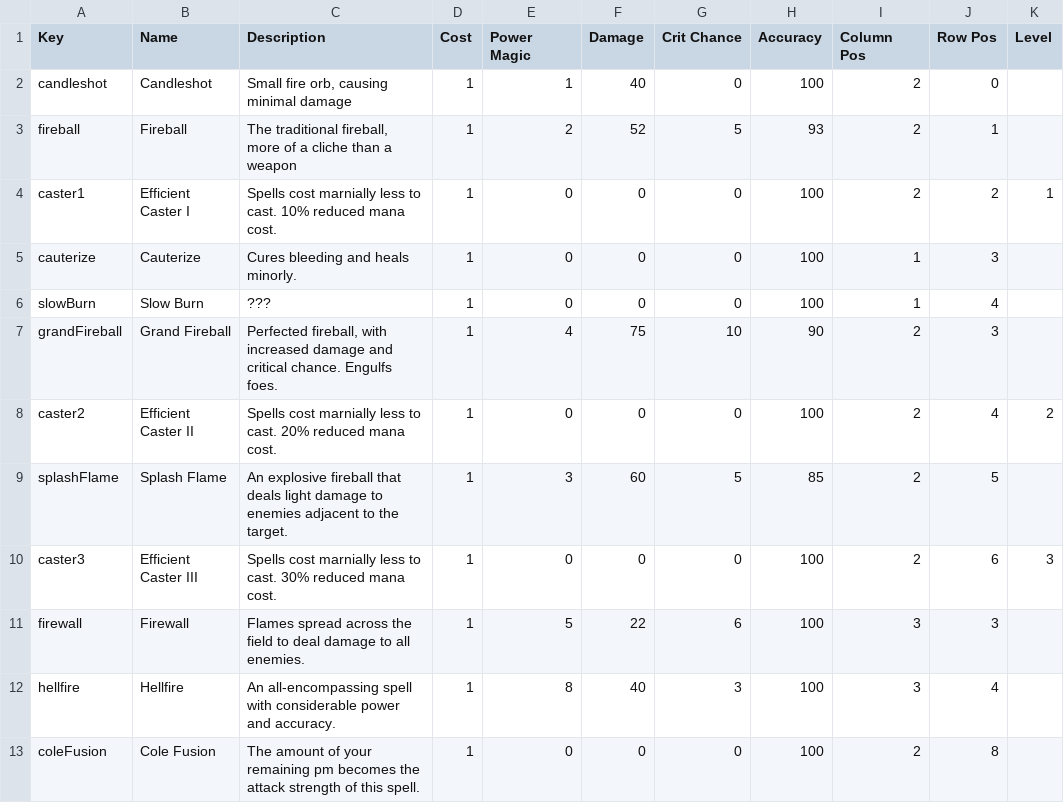
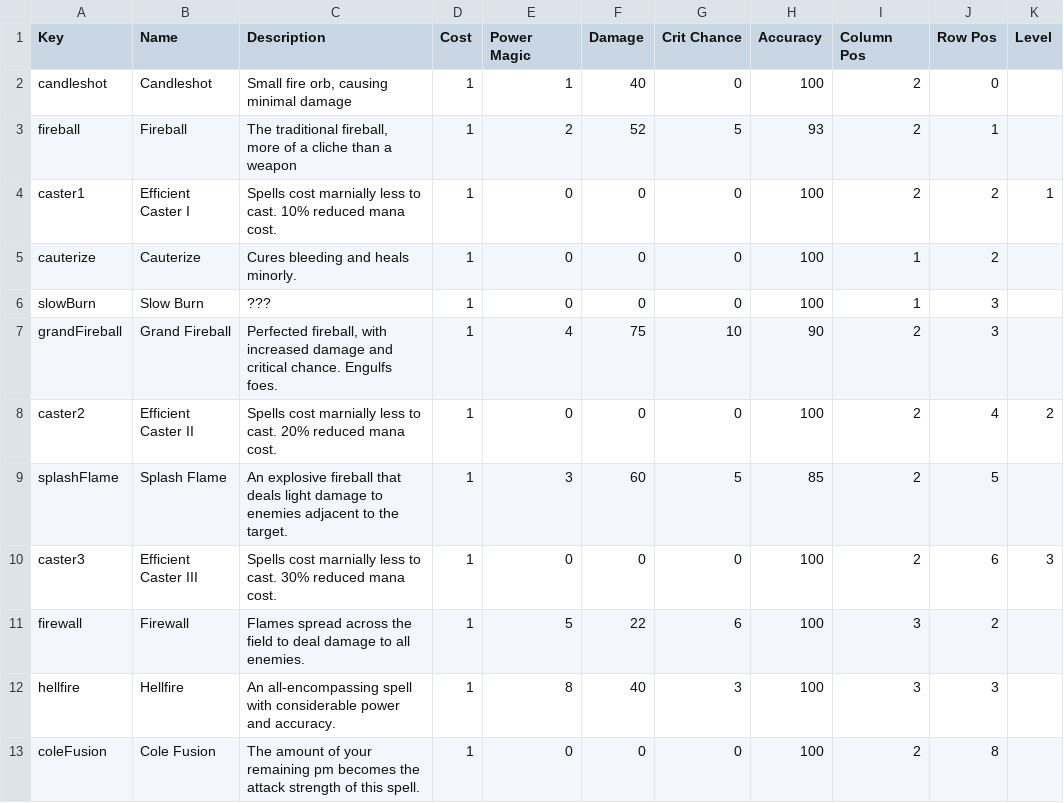
Before and after one commit to arg2502/PowerTeamRPG, a TSV file: Assets/Scripts/SkillTrees/techniquesCole1.tsv, drawn as a sheet.

Commit message:
Added Power City graybox tilemap based on placeholder sprites.
Altered skill tree navigation to be completely grid based: purely horizontal and vertical -- with the exception of exiting the tree to switch trees or be DONE.

```diff
--- a/Assets/Scripts/SkillTrees/techniquesCole1.tsv
+++ b/Assets/Scripts/SkillTrees/techniquesCole1.tsv
@@ -4,4 +4,4 @@ fireball	Fireball	The traditional fireball, more of a cliche than a weapon	1	2	5
 caster1	Efficient Caster I	Spells cost marnially less to cast. 10% reduced mana cost.	1	0	0	0	100	2	2	1
-cauterize	Cauterize	Cures bleeding and heals minorly.	1	0	0	0	100	1	3	
-slowBurn	Slow Burn	???	1	0	0	0	100	1	4	
+cauterize	Cauterize	Cures bleeding and heals minorly.	1	0	0	0	100	1	2	
+slowBurn	Slow Burn	???	1	0	0	0	100	1	3	
 grandFireball	Grand Fireball	Perfected fireball, with increased damage and critical chance. Engulfs foes.	1	4	75	10	90	2	3	
@@ -10,4 +10,4 @@ splashFlame	Splash Flame	An explosive fireball that deals light damage to enemie
 caster3	Efficient Caster III	Spells cost marnially less to cast. 30% reduced mana cost.	1	0	0	0	100	2	6	3
-firewall	Firewall	Flames spread across the field to deal damage to all enemies.	1	5	22	6	100	3	3	
-hellfire	Hellfire	An all-encompassing spell with considerable power and accuracy.	1	8	40	3	100	3	4	
+firewall	Firewall	Flames spread across the field to deal damage to all enemies.	1	5	22	6	100	3	2	
+hellfire	Hellfire	An all-encompassing spell with considerable power and accuracy.	1	8	40	3	100	3	3	
 coleFusion	Cole Fusion	The amount of your remaining pm becomes the attack strength of this spell.	1	0	0	0	100	2	8	
```
Also changed, not shown: Assets/Scripts/SkillTrees/techniquesCole2.tsv, Assets/Scripts/SkillTrees/techniquesEleanor1.tsv, 25 other files.
